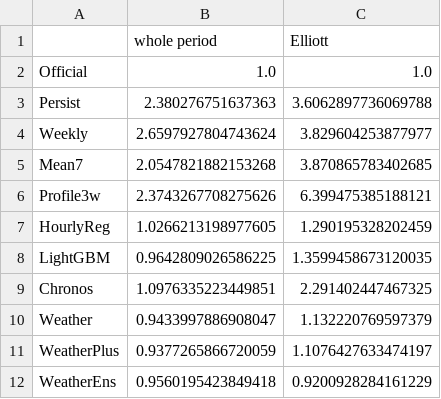
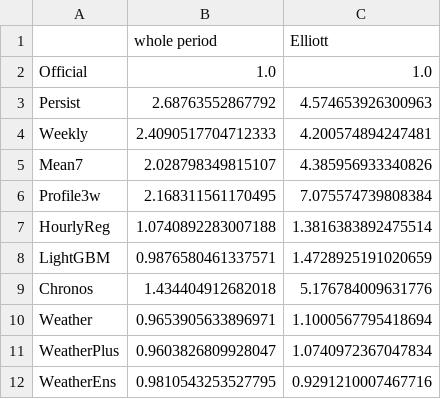
Before and after one commit to vinhqdang/economics_data_science, a CSV file: results/candidates_standalone_weather-plus.csv, drawn as a sheet.

```diff
--- a/results/candidates_standalone_weather-plus.csv
+++ b/results/candidates_standalone_weather-plus.csv
@@ -2,11 +2,11 @@
 Official,1.0,1.0
-Persist,2.380276751637363,3.6062897736069788
-Weekly,2.6597927804743624,3.829604253877977
-Mean7,2.0547821882153268,3.870865783402685
-Profile3w,2.3743267708275626,6.399475385188121
-HourlyReg,1.0266213198977605,1.290195328202459
-LightGBM,0.9642809026586225,1.3599458673120035
-Chronos,1.0976335223449851,2.291402447467325
-Weather,0.9433997886908047,1.132220769597379
-WeatherPlus,0.9377265866720059,1.1076427633474197
-WeatherEns,0.9560195423849418,0.9200928284161229
+Persist,2.68763552867792,4.574653926300963
+Weekly,2.4090517704712333,4.200574894247481
+Mean7,2.028798349815107,4.385956933340826
+Profile3w,2.168311561170495,7.075574739808384
+HourlyReg,1.0740892283007188,1.3816383892475514
+LightGBM,0.9876580461337571,1.4728925191020659
+Chronos,1.434404912682018,5.176784009631776
+Weather,0.9653905633896971,1.1000567795418694
+WeatherPlus,0.9603826809928047,1.0740972367047834
+WeatherEns,0.9810543253527795,0.9291210007467716
```
Also changed, not shown: results/candidates_standalone_weather-exact.csv, results/candidates_standalone_weather-gfs.csv, 15 other files.
